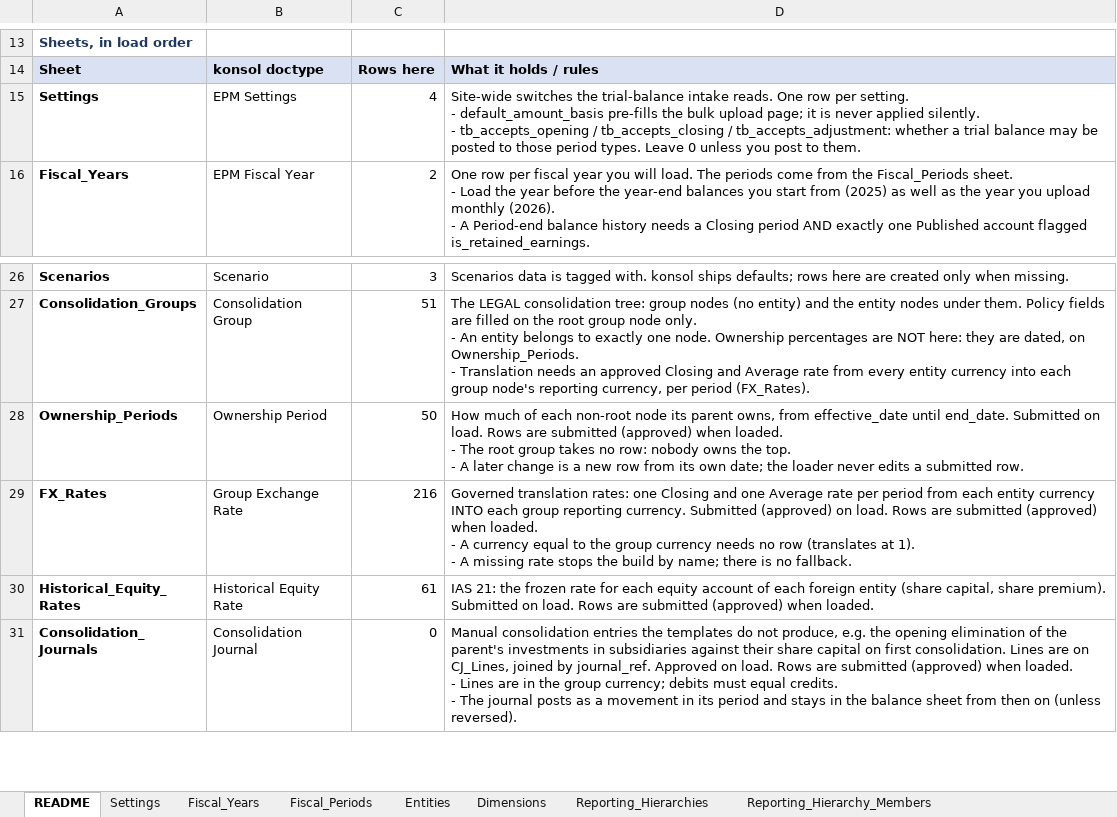
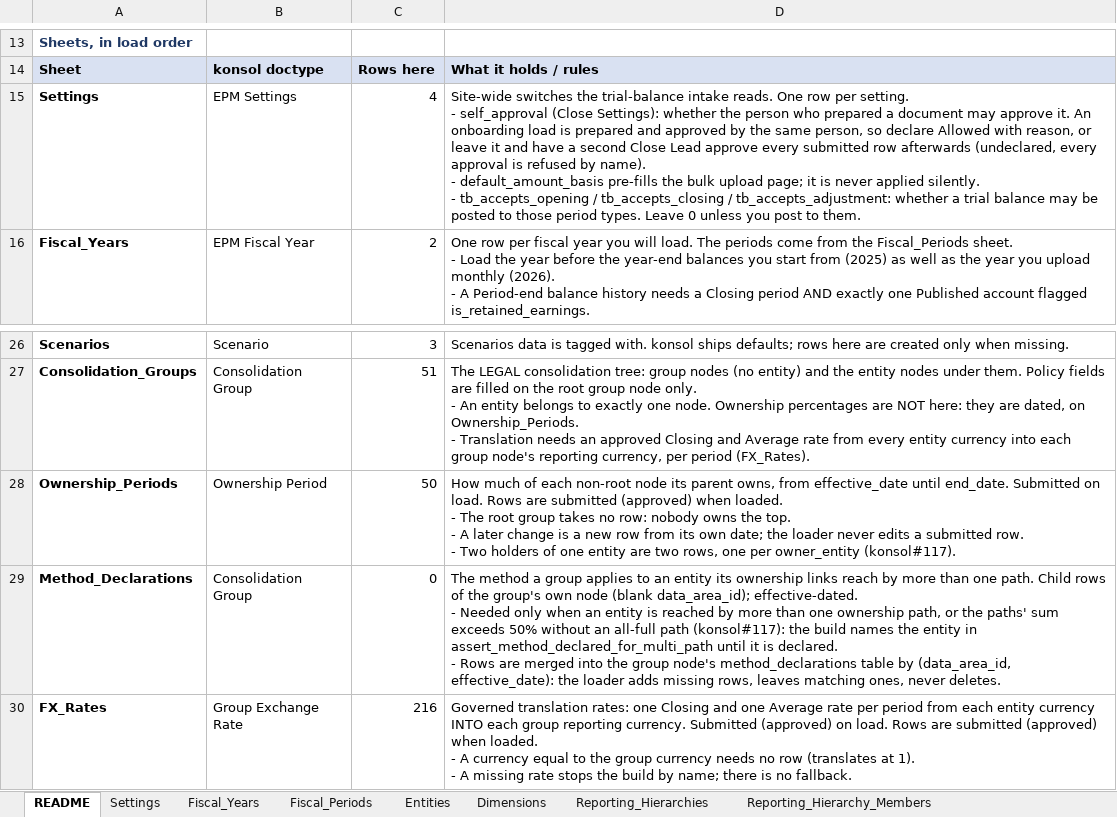
Before and after one commit to grynn-in/konsolidat, an Excel workbook: excel/onboarding/examples/aquila/Aquila_Group_Master_Data.xlsx, sheet README, drawn as a sheet; only a part is shown, gaps mark what is left out; the shorter side is filled out with more unchanged rows; values as stored, in another font and other column widths than the file's, no borders; ↵ is a line break in a cell; the diff names each change by its address in the sheet, - before the commit and + after, or states it on an @@ line.

```diff
--- a/excel/onboarding/examples/aquila/Aquila_Group_Master_Data.xlsx (sheet README)
+++ b/excel/onboarding/examples/aquila/Aquila_Group_Master_Data.xlsx (sheet README)
-D15: …setting. ↵ - default_amount_basis pre-fills…
+D15: …setting. ↵ - self_approval (Close Settings): whether the person who prepared a document may approve it. An onboarding load is prepared and approved by the same person, so declare Allowed with reason, or leave it and have a second Close Lead approve every submitted row afterwards (undeclared, every approval is refused by name). ↵ - default_amount_basis pre-fills…
-D28: …submitted row.
+D28: …submitted row. ↵ - Two holders of one entity are two rows, one per owner_entity (konsol#117).
+row 29: Method_Declarations | Consolidation Group | 0 | The method a group applies to an entity its ownership links reach by more than one path. Child rows of the group's own node (blank data_area_id); effective-dated. ↵ - Needed only when an entity is reached by more than one ownership path, or the paths' sum exceeds 50% without an all-full path (konsol#117): the build names the entity in assert_method_declared_for_multi_path until it is declared. ↵ - Rows are merged into the group node's method_declarations table by (data_area_id, effective_date): the loader adds missing rows, leaves matching ones, never deletes.
```
Also changed, not shown: sheet Historical_Equity_Rates, sheet Ownership_Periods, other sheet tabs, excel/onboarding/Konsolidat_Onboarding_Template.xlsx, excel/onboarding/examples/aquila-bike/Aquila_Bike_Master_Data.xlsx, 3 other files.
